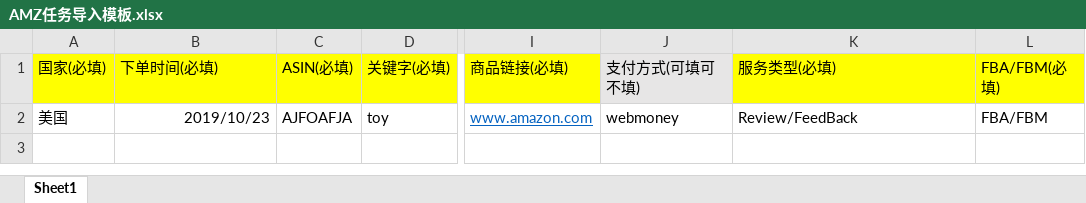
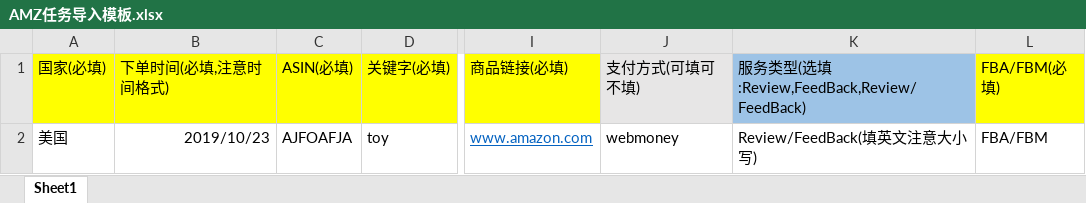
Before and after one commit to HackerLiu2008/world_pay, an Excel workbook: static/download/AMZ任务导入模板.xlsx, sheet Sheet1, drawn as a sheet; only a part is shown, gaps mark what is left out; values as stored, in another font and other column widths than the file's, no borders; the diff names each change by its address in the sheet, - before the commit and + after, or states it on an @@ line.

```diff
--- a/static/download/AMZ任务导入模板.xlsx (sheet Sheet1)
+++ b/static/download/AMZ任务导入模板.xlsx (sheet Sheet1)
-B1: 下单时间(必填)
+B1: 下单时间(必填,注意时间格式)
-K1: 服务类型(必填)
+K1: 服务类型(选填:Review,FeedBack,Review/FeedBack)
-K1 fill: #FFFF00
+K1 fill: #9DC3E6
-K2: Review/FeedBack
+K2: Review/FeedBack(填英文注意大小写)
```
Also changed, not shown: 8 other files.
